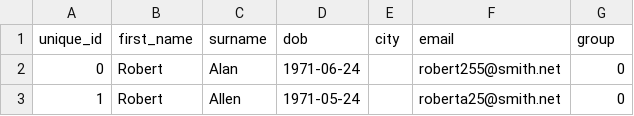
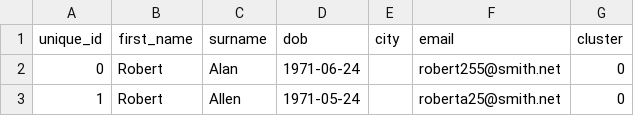
Before and after one commit to moj-analytical-services/splink_demos, a CSV file: data/fake_1000.csv, drawn as a sheet; only a part is shown.

Commit message:
update data

```diff
--- a/data/fake_1000.csv
+++ b/data/fake_1000.csv
@@ -1,2 +1,2 @@
-unique_id,first_name,surname,dob,city,email,group
+unique_id,first_name,surname,dob,city,email,cluster
 0,Robert,Alan,1971-06-24,,robert255@smith.net,0
```
